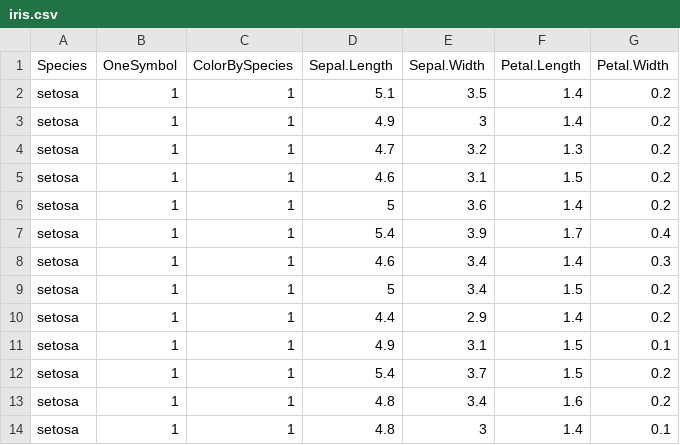
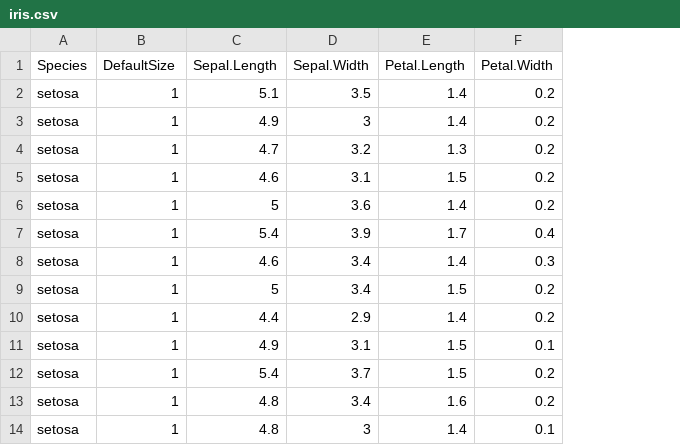
Before and after one commit to wkristan/wkristan.github.io, a CSV file: iris.csv, drawn as a sheet; only a part is shown; the diff names each change by its address in the sheet, - before the commit and + after, or states it on an @@ line.

Commit message:
Add files via upload

```diff
--- a/iris.csv
+++ b/iris.csv
-column C (ColorBySpecies), rows 2-14: all 1
-B1: OneSymbol
+B1: DefaultSize
```
